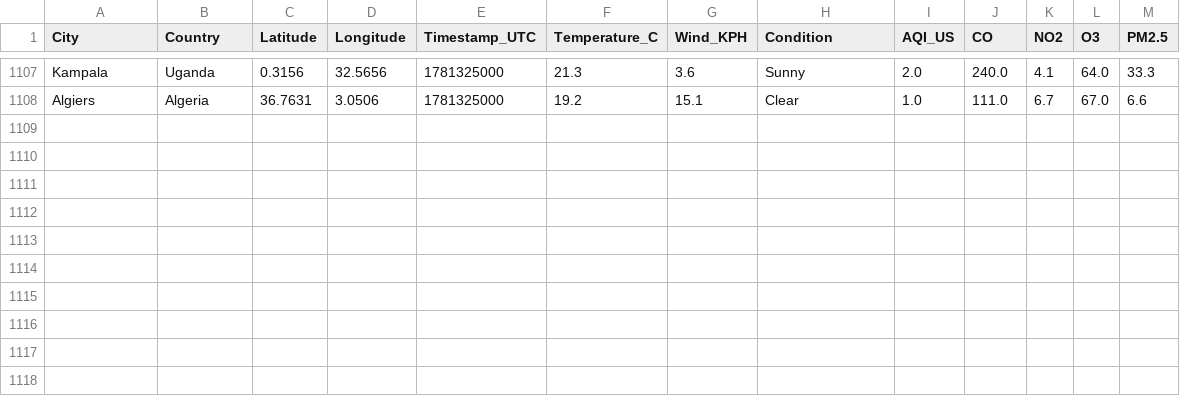
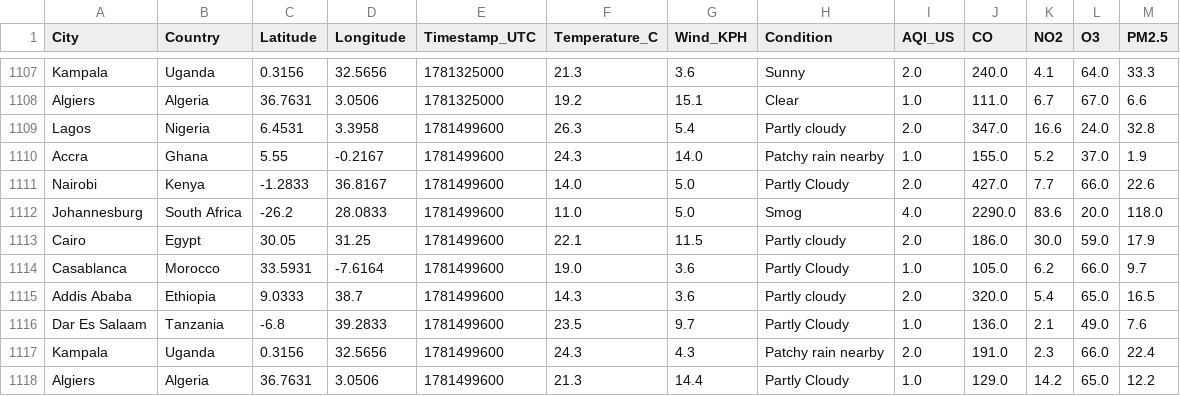
Before and after one commit to CKohwo/ADIP-ingestion-lab, a CSV file: data/api_auth.csv, drawn as a sheet; only a part is shown, gaps mark what is left out.

```diff
--- a/data/api_auth.csv
+++ b/data/api_auth.csv
@@ -1108 +1108,11 @@ Kampala,Uganda,0.3156,32.5656,1781325000,21.3,3.6,Sunny,2.0,240.0,4.1,64.0,33.3
 Algiers,Algeria,36.7631,3.0506,1781325000,19.2,15.1,Clear,1.0,111.0,6.7,67.0,6.6
+Lagos,Nigeria,6.4531,3.3958,1781499600,26.3,5.4,Partly cloudy,2.0,347.0,16.6,24.0,32.8
+Accra,Ghana,5.55,-0.2167,1781499600,24.3,14.0,Patchy rain nearby,1.0,155.0,5.2,37.0,1.9
+Nairobi,Kenya,-1.2833,36.8167,1781499600,14.0,5.0,Partly Cloudy,2.0,427.0,7.7,66.0,22.6
+Johannesburg,South Africa,-26.2,28.0833,1781499600,11.0,5.0,Smog,4.0,2290.0,83.6,20.0,118.0
+Cairo,Egypt,30.05,31.25,1781499600,22.1,11.5,Partly cloudy,2.0,186.0,30.0,59.0,17.9
+Casablanca,Morocco,33.5931,-7.6164,1781499600,19.0,3.6,Partly Cloudy,1.0,105.0,6.2,66.0,9.7
+Addis Ababa,Ethiopia,9.0333,38.7,1781499600,14.3,3.6,Partly cloudy,2.0,320.0,5.4,65.0,16.5
+Dar Es Salaam,Tanzania,-6.8,39.2833,1781499600,23.5,9.7,Partly Cloudy,1.0,136.0,2.1,49.0,7.6
+Kampala,Uganda,0.3156,32.5656,1781499600,24.3,4.3,Patchy rain nearby,2.0,191.0,2.3,66.0,22.4
+Algiers,Algeria,36.7631,3.0506,1781499600,21.3,14.4,Partly Cloudy,1.0,129.0,14.2,65.0,12.2
```
